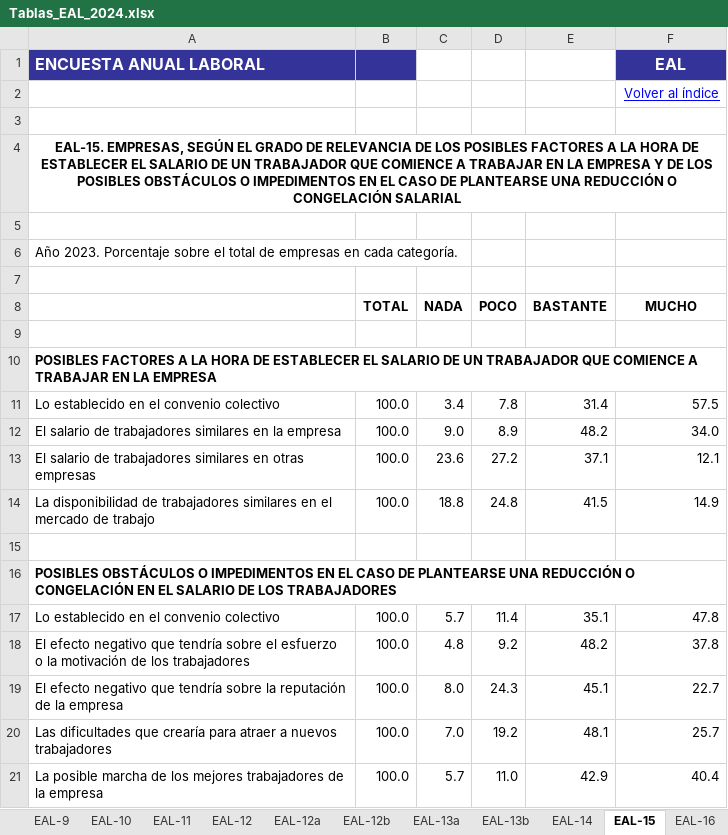
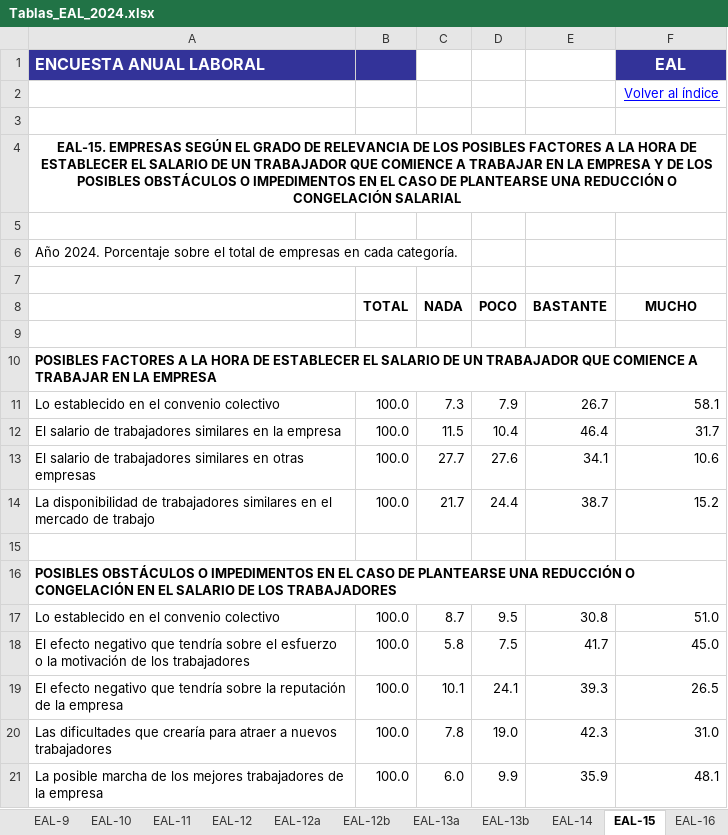
Before and after one commit to ITACADEMYprojectes/ProjecteData, an Excel workbook: Equip_33/Data/Encuesta_EAL/Raw_2022-2024/Tablas_EAL_2024.xlsx, sheet EAL-15, drawn as a sheet; values as stored, in another font and other column widths than the file's, no borders; the diff names each change by its address in the sheet, - before the commit and + after, or states it on an @@ line.

```diff
--- a/Equip_33/Data/Encuesta_EAL/Raw_2022-2024/Tablas_EAL_2024.xlsx (sheet EAL-15)
+++ b/Equip_33/Data/Encuesta_EAL/Raw_2022-2024/Tablas_EAL_2024.xlsx (sheet EAL-15)
-A4: EAL-15. EMPRESAS, SEGÚN EL…
+A4: EAL-15. EMPRESAS SEGÚN EL…
-A6: Año 2023. Porcentaje sobre…
+A6: Año 2024. Porcentaje sobre…
-C11 (NADA): 3.4
+C11 (NADA): 7.3
-D11 (POCO): 7.8
+D11 (POCO): 7.9
-E11 (BASTANTE): 31.4
+E11 (BASTANTE): 26.7
-F11 (MUCHO): 57.5
+F11 (MUCHO): 58.1
-C12 (NADA): 9.0
+C12 (NADA): 11.5
-D12 (POCO): 8.9
+D12 (POCO): 10.4
-E12 (BASTANTE): 48.2
+E12 (BASTANTE): 46.4
-F12 (MUCHO): 34.0
+F12 (MUCHO): 31.7
-C13 (NADA): 23.6
+C13 (NADA): 27.7
-D13 (POCO): 27.2
+D13 (POCO): 27.6
-E13 (BASTANTE): 37.1
+E13 (BASTANTE): 34.1
-F13 (MUCHO): 12.1
+F13 (MUCHO): 10.6
-C14 (NADA): 18.8
+C14 (NADA): 21.7
-D14 (POCO): 24.8
+D14 (POCO): 24.4
-E14 (BASTANTE): 41.5
+E14 (BASTANTE): 38.7
-F14 (MUCHO): 14.9
+F14 (MUCHO): 15.2
-C17 (NADA): 5.7
+C17 (NADA): 8.7
-D17 (POCO): 11.4
+D17 (POCO): 9.5
-E17 (BASTANTE): 35.1
+E17 (BASTANTE): 30.8
-F17 (MUCHO): 47.8
+F17 (MUCHO): 51.0
-C18 (NADA): 4.8
+C18 (NADA): 5.8
-D18 (POCO): 9.2
+D18 (POCO): 7.5
-E18 (BASTANTE): 48.2
+E18 (BASTANTE): 41.7
-F18 (MUCHO): 37.8
+F18 (MUCHO): 45.0
-C19 (NADA): 8.0
+C19 (NADA): 10.1
-D19 (POCO): 24.3
+D19 (POCO): 24.1
-E19 (BASTANTE): 45.1
+E19 (BASTANTE): 39.3
-F19 (MUCHO): 22.7
+F19 (MUCHO): 26.5
-C20 (NADA): 7.0
+C20 (NADA): 7.8
-D20 (POCO): 19.2
+D20 (POCO): 19.0
-E20 (BASTANTE): 48.1
+E20 (BASTANTE): 42.3
-F20 (MUCHO): 25.7
+F20 (MUCHO): 31.0
-C21 (NADA): 5.7
+C21 (NADA): 6.0
-D21 (POCO): 11.0
+D21 (POCO): 9.9
-E21 (BASTANTE): 42.9
+E21 (BASTANTE): 35.9
-F21 (MUCHO): 40.4
+F21 (MUCHO): 48.1
```
Also changed, not shown: sheet EAL-5, sheet EAL-22, sheet EAL-35, sheet EAL-16, sheet EAL-27a, sheet EAL-24, 43 more sheets, other sheet tabs, charts or pictures.
